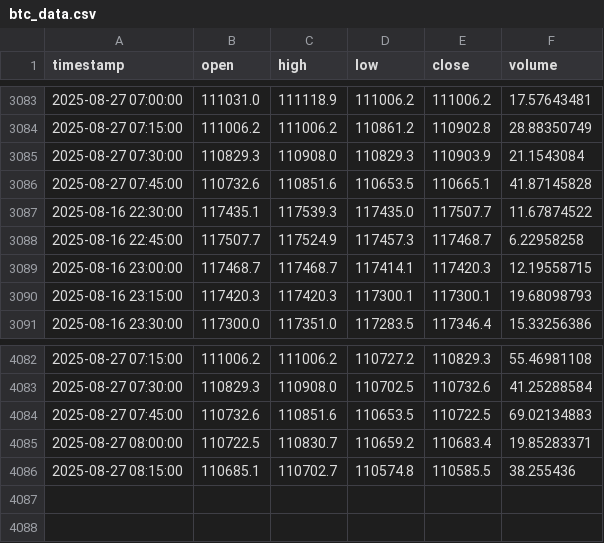
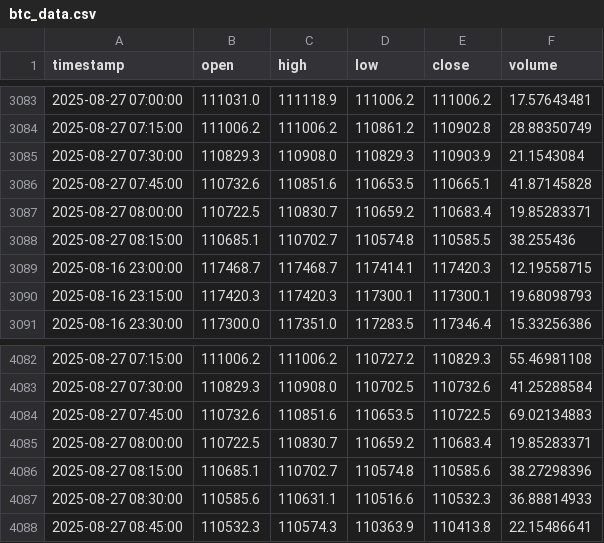
Before and after one commit to rimasfernandes1985/btc-15m-trading-bot, a CSV file: btc_data.csv, drawn as a sheet; only a part is shown, gaps mark what is left out.

```diff
--- a/btc_data.csv
+++ b/btc_data.csv
@@ -3086,4 +3086,4 @@ timestamp,open,high,low,close,volume
 2025-08-27 07:45:00,110732.6,110851.6,110653.5,110665.1,41.87145828
-2025-08-16 22:30:00,117435.1,117539.3,117435.0,117507.7,11.67874522
-2025-08-16 22:45:00,117507.7,117524.9,117457.3,117468.7,6.22958258
+2025-08-27 08:00:00,110722.5,110830.7,110659.2,110683.4,19.85283371
+2025-08-27 08:15:00,110685.1,110702.7,110574.8,110585.5,38.255436
 2025-08-16 23:00:00,117468.7,117468.7,117414.1,117420.3,12.19558715
@@ -4085,2 +4085,4 @@ timestamp,open,high,low,close,volume
 2025-08-27 08:00:00,110722.5,110830.7,110659.2,110683.4,19.85283371
-2025-08-27 08:15:00,110685.1,110702.7,110574.8,110585.5,38.255436
+2025-08-27 08:15:00,110685.1,110702.7,110574.8,110585.6,38.27298396
+2025-08-27 08:30:00,110585.6,110631.1,110516.6,110532.3,36.88814933
+2025-08-27 08:45:00,110532.3,110574.3,110363.9,110413.8,22.15486641
```
